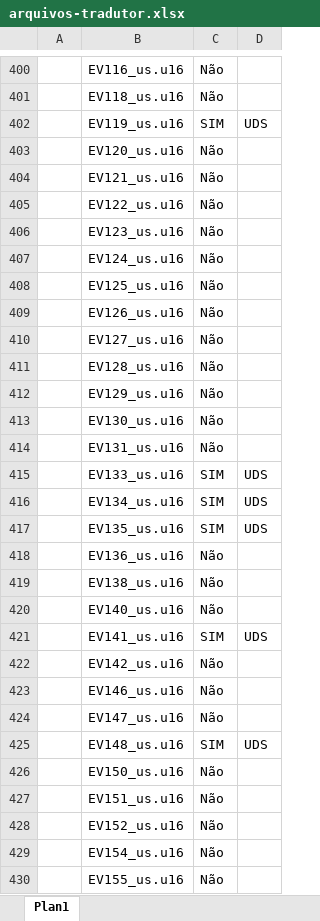
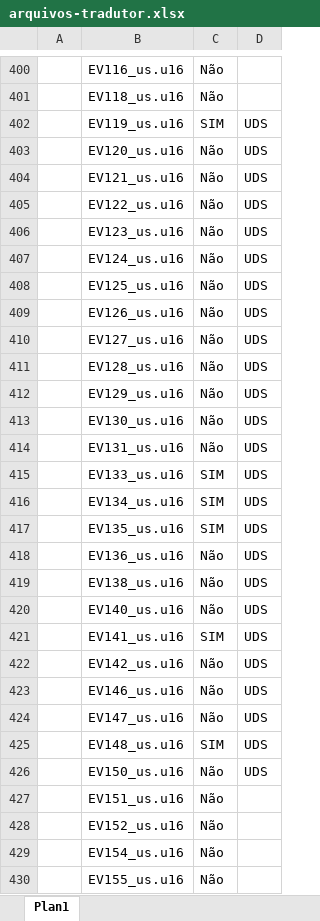
Before and after one commit to cfarl/traducao-blue-dragon-xbox360, an Excel workbook: arquivos-tradutor.xlsx, sheet Plan1, drawn as a sheet; only a part is shown, gaps mark what is left out; values as stored, in another font and other column widths than the file's, no borders; the diff names each change by its address in the sheet, - before the commit and + after, or states it on an @@ line.

Commit message:
Reserva de arquivos

```diff
--- a/arquivos-tradutor.xlsx (sheet Plan1)
+++ b/arquivos-tradutor.xlsx (sheet Plan1)
-D403:D414: (empty)
+D403:D414: UDS
-D418:D420: (empty)
+D418:D420: UDS
-D422:D424: (empty)
+D422:D424: UDS
-D426: (empty)
+D426: UDS
```
